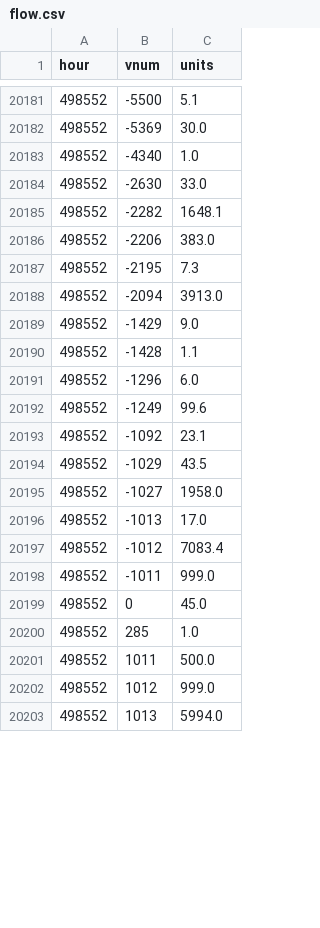
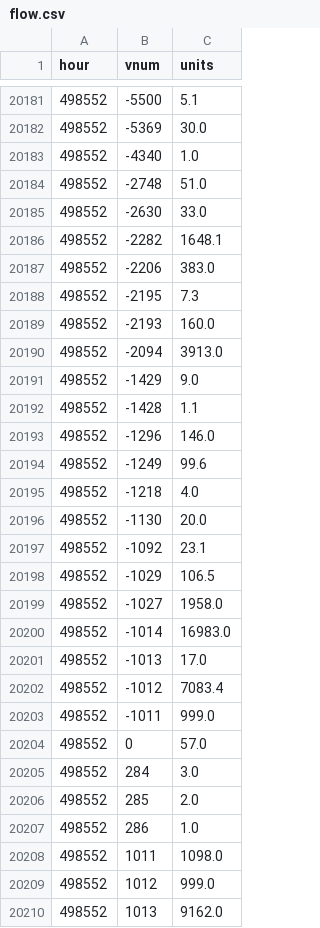
Before and after one commit to SantaCF/nosbazar-tracket, a CSV file: data/flow.csv, drawn as a sheet; only a part is shown, gaps mark what is left out; the diff covers the shown part only.

```diff
--- a/data/flow.csv
+++ b/data/flow.csv
@@ -20183,2 +20183,3 @@ hour,vnum,units
 498552,-4340,1.0
+498552,-2748,51.0
 498552,-2630,33.0
@@ -20187,2 +20188,3 @@ hour,vnum,units
 498552,-2195,7.3
+498552,-2193,160.0
 498552,-2094,3913.0
@@ -20190,7 +20192,10 @@ hour,vnum,units
 498552,-1428,1.1
-498552,-1296,6.0
+498552,-1296,146.0
 498552,-1249,99.6
+498552,-1218,4.0
+498552,-1130,20.0
 498552,-1092,23.1
-498552,-1029,43.5
+498552,-1029,106.5
 498552,-1027,1958.0
+498552,-1014,16983.0
 498552,-1013,17.0
@@ -20198,6 +20203,8 @@ hour,vnum,units
 498552,-1011,999.0
-498552,0,45.0
-498552,285,1.0
-498552,1011,500.0
+498552,0,57.0
+498552,284,3.0
+498552,285,2.0
+498552,286,1.0
+498552,1011,1098.0
 498552,1012,999.0
-498552,1013,5994.0
+498552,1013,9162.0
```
Also changed, not shown: 4 added rows and 10 edited cells elsewhere in this file, data/latest.csv, data/owners/2026-11-16.csv, 7 other files.
